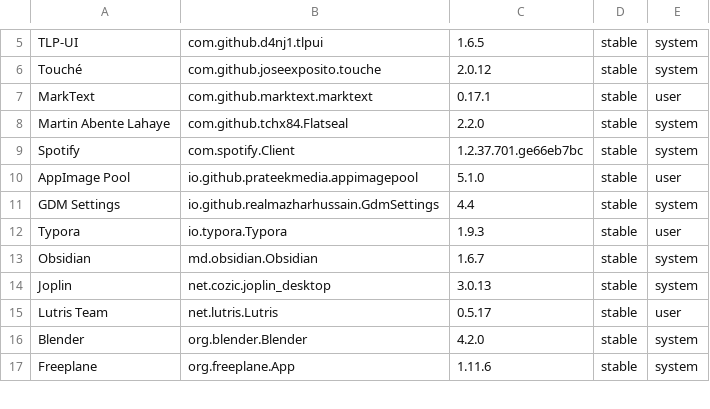
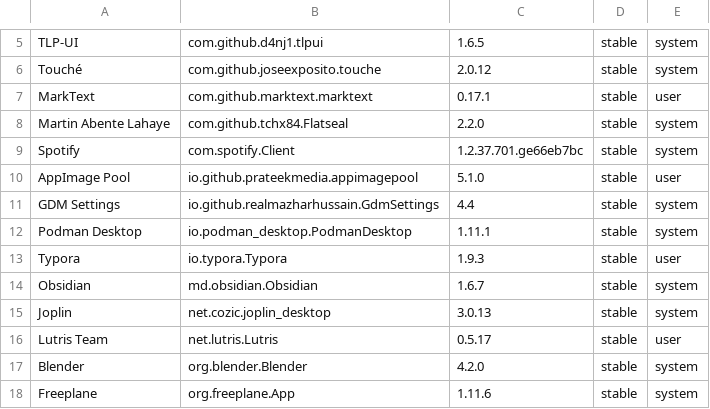
Before and after one commit to tribbloid/ubuntu-quick-setup, a CSV file: packages/__snapshot/flatpak.csv, drawn as a sheet; only a part is shown, gaps mark what is left out; the diff names each change by its address in the sheet, - before the commit and + after, or states it on an @@ line.

Commit message:
add podman-docker, maturin

```diff
--- a/packages/__snapshot/flatpak.csv
+++ b/packages/__snapshot/flatpak.csv
+row 12: Podman Desktop | io.podman_desktop.PodmanDesktop | 1.11.1 | stable | system
```
Also changed, not shown: packages/__snapshot/apt.csv, 3 other files.
